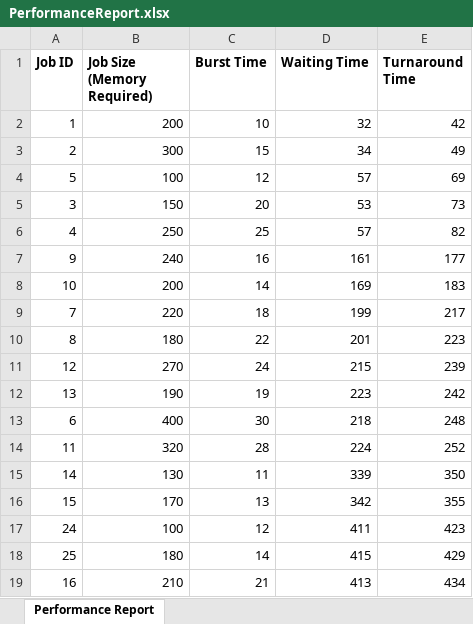
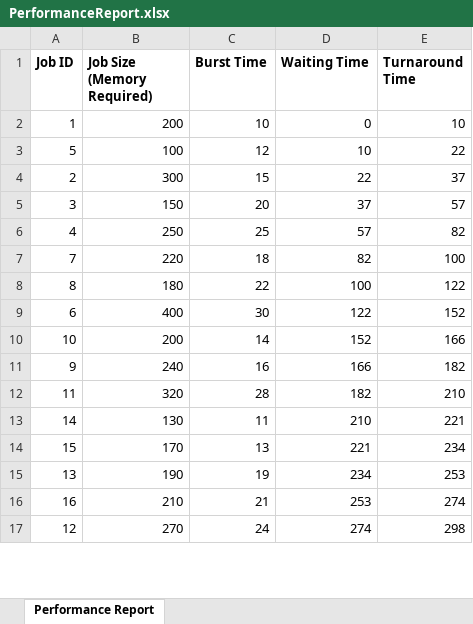
Before and after one commit to KFMBB/CPU-Scheduling-Simulator, an Excel workbook: PerformanceReport.xlsx, sheet Performance Report, drawn as a sheet; only a part is shown; values as stored, in another font and other column widths than the file's, no borders; removed rows and columns are numbered as before the commit, all else as after; the diff covers the shown part only; the diff names each change by its address in the sheet, - before the commit and + after, or states it on an @@ line.

```diff
--- a/PerformanceReport.xlsx (sheet Performance Report)
+++ b/PerformanceReport.xlsx (sheet Performance Report)
-D2 (Waiting Time): 32
+D2 (Waiting Time): 0
-E2 (Turnaround Time): 42
+E2 (Turnaround Time): 10
-row 3: 2 | 300 | 15 | 34 | 49
-D3 (Waiting Time): 57
+D3 (Waiting Time): 10
-E3 (Turnaround Time): 69
+E3 (Turnaround Time): 22
+row 4: 2 | 300 | 15 | 22 | 37
-D5 (Waiting Time): 53
+D5 (Waiting Time): 37
-E5 (Turnaround Time): 73
+E5 (Turnaround Time): 57
-row 7: 9 | 240 | 16 | 161 | 177
-row 8: 10 | 200 | 14 | 169 | 183
-D7 (Waiting Time): 199
+D7 (Waiting Time): 82
-E7 (Turnaround Time): 217
+E7 (Turnaround Time): 100
-D8 (Waiting Time): 201
+D8 (Waiting Time): 100
-E8 (Turnaround Time): 223
+E8 (Turnaround Time): 122
-row 11: 12 | 270 | 24 | 215 | 239
-row 12: 13 | 190 | 19 | 223 | 242
-D9 (Waiting Time): 218
+D9 (Waiting Time): 122
-E9 (Turnaround Time): 248
+E9 (Turnaround Time): 152
+row 10: 10 | 200 | 14 | 152 | 166
+row 11: 9 | 240 | 16 | 166 | 182
-D12 (Waiting Time): 224
+D12 (Waiting Time): 182
-E12 (Turnaround Time): 252
+E12 (Turnaround Time): 210
-D13 (Waiting Time): 339
+D13 (Waiting Time): 210
-E13 (Turnaround Time): 350
+E13 (Turnaround Time): 221
-D14 (Waiting Time): 342
+D14 (Waiting Time): 221
-E14 (Turnaround Time): 355
+E14 (Turnaround Time): 234
-row 17: 24 | 100 | 12 | 411 | 423
-row 18: 25 | 180 | 14 | 415 | 429
+row 15: 13 | 190 | 19 | 234 | 253
-D16 (Waiting Time): 413
+D16 (Waiting Time): 253
-E16 (Turnaround Time): 434
+E16 (Turnaround Time): 274
+row 17: 12 | 270 | 24 | 274 | 298
```
Also changed, not shown: 5 added rows, 3 removed rows and 9 edited cells elsewhere in this sheet, ExecutionLog.xlsx, 4 other files.
